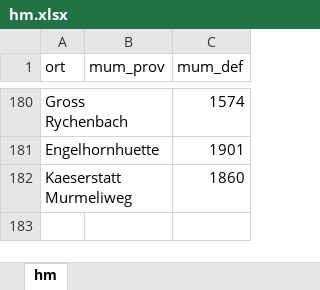
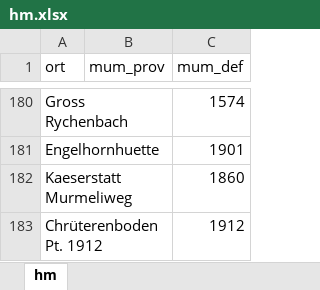
Before and after one commit to rufi77/sport, an Excel workbook: data/hm.xlsx, sheet hm, drawn as a sheet; only a part is shown, gaps mark what is left out; values as stored, in another font and other column widths than the file's, no borders; the diff names each change by its address in the sheet, - before the commit and + after, or states it on an @@ line.

```diff
--- a/data/hm.xlsx (sheet hm)
+++ b/data/hm.xlsx (sheet hm)
+row 183: Chrüterenboden Pt. 1912 |  | 1912
```
Also changed, not shown: data/touren.xlsx, 6 other files.
